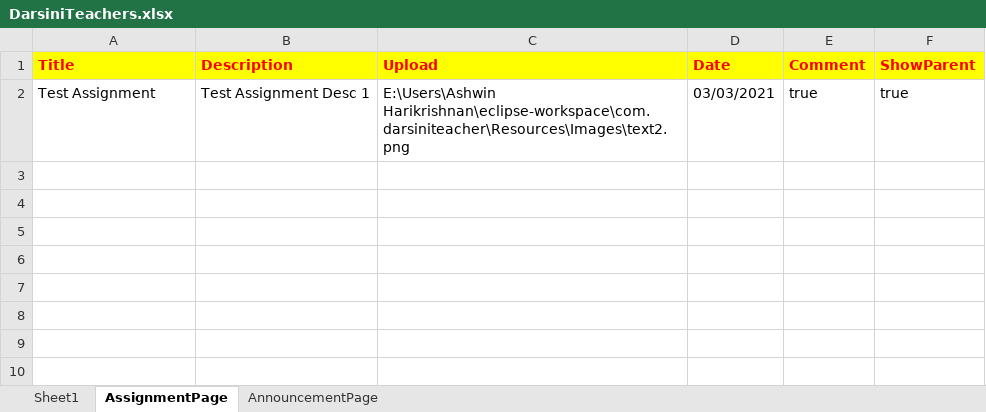
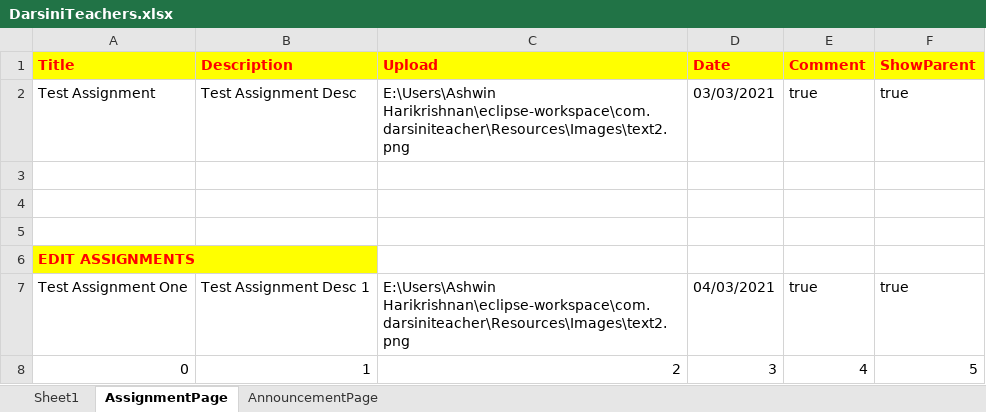
Before and after one commit to Ashwin-Harikrishnan/DarsiniTeachersRepository, an Excel workbook: Excel/DarsiniTeachers.xlsx, sheet AssignmentPage, drawn as a sheet; values as stored, in another font and other column widths than the file's, no borders; the diff names each change by its address in the sheet, - before the commit and + after, or states it on an @@ line.

Commit message:
edit assignment/announcement

```diff
--- a/Excel/DarsiniTeachers.xlsx (sheet AssignmentPage)
+++ b/Excel/DarsiniTeachers.xlsx (sheet AssignmentPage)
-B2 (Description): Test Assignment Desc 1
+B2 (Description): Test Assignment Desc
+row 3: (empty)
+row 4: (empty)
+row 5: (empty)
+row 6: EDIT ASSIGNMENTS
+row 7: Test Assignment One | Test Assignment Desc 1 | E:\Users\Ashwin Harikrishnan\eclipse-workspace\com.darsiniteacher\Resources\Images\text2.png | 04/03/2021 | true | true
+row 8: 0 | 1 | 2 | 3 | 4 | 5
```
Also changed, not shown: sheet AnnouncementPage, 22 other files.
